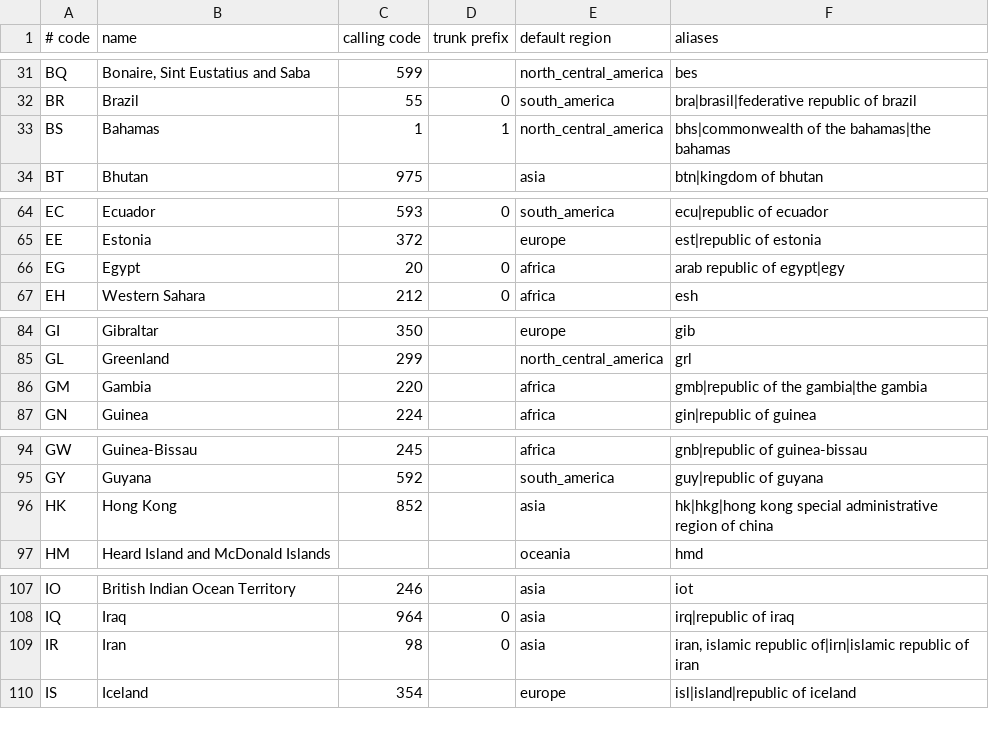
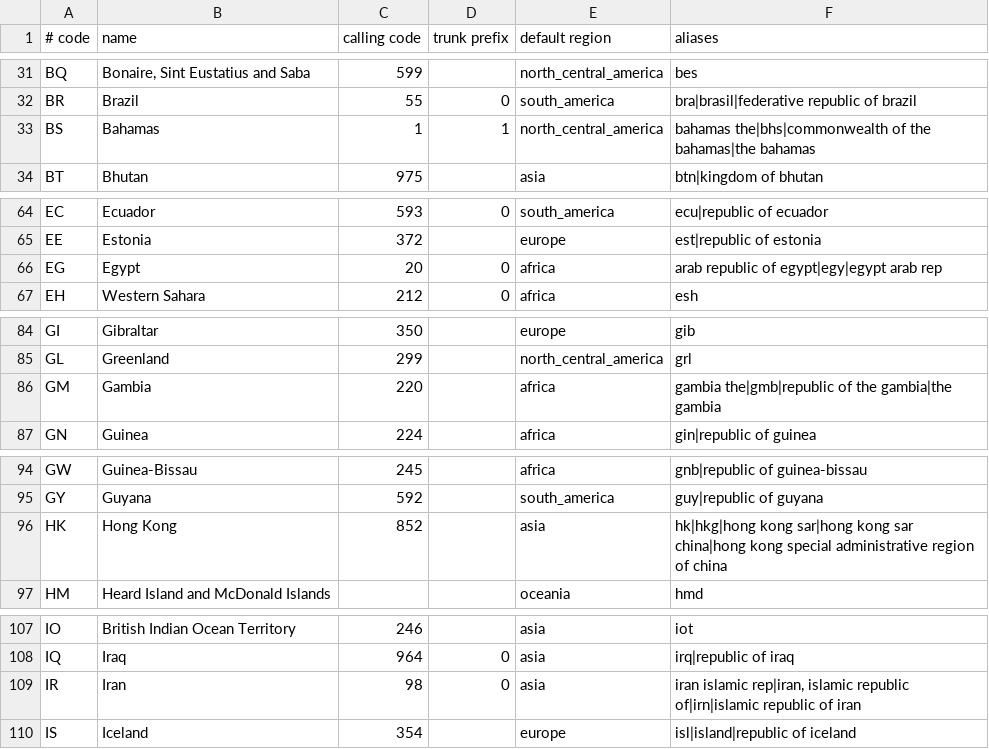
Before and after one commit to Silkie86/Onhold, a TSV file: crates/core-engines/data/countries.tsv, drawn as a sheet; only a part is shown, gaps mark what is left out; the diff covers the shown part only.

```diff
--- a/crates/core-engines/data/countries.tsv
+++ b/crates/core-engines/data/countries.tsv
@@ -32,3 +32,3 @@ BQ	Bonaire, Sint Eustatius and Saba	599		north_central_america	bes
 BR	Brazil	55	0	south_america	bra|brasil|federative republic of brazil
-BS	Bahamas	1	1	north_central_america	bhs|commonwealth of the bahamas|the bahamas
+BS	Bahamas	1	1	north_central_america	bahamas the|bhs|commonwealth of the bahamas|the bahamas
 BT	Bhutan	975		asia	btn|kingdom of bhutan
@@ -65,3 +65,3 @@ EC	Ecuador	593	0	south_america	ecu|republic of ecuador
 EE	Estonia	372		europe	est|republic of estonia
-EG	Egypt	20	0	africa	arab republic of egypt|egy
+EG	Egypt	20	0	africa	arab republic of egypt|egy|egypt arab rep
 EH	Western Sahara	212	0	africa	esh
@@ -85,3 +85,3 @@ GI	Gibraltar	350		europe	gib
 GL	Greenland	299		north_central_america	grl
-GM	Gambia	220		africa	gmb|republic of the gambia|the gambia
+GM	Gambia	220		africa	gambia the|gmb|republic of the gambia|the gambia
 GN	Guinea	224		africa	gin|republic of guinea
@@ -95,3 +95,3 @@ GW	Guinea-Bissau	245		africa	gnb|republic of guinea-bissau
 GY	Guyana	592		south_america	guy|republic of guyana
-HK	Hong Kong	852		asia	hk|hkg|hong kong special administrative region of china
+HK	Hong Kong	852		asia	hk|hkg|hong kong sar|hong kong sar china|hong kong special administrative region of china
 HM	Heard Island and McDonald Islands			oceania	hmd
@@ -108,3 +108,3 @@ IO	British Indian Ocean Territory	246		asia	iot
 IQ	Iraq	964	0	asia	irq|republic of iraq
-IR	Iran	98	0	asia	iran, islamic republic of|irn|islamic republic of iran
+IR	Iran	98	0	asia	iran islamic rep|iran, islamic republic of|irn|islamic republic of iran
 IS	Iceland	354		europe	isl|island|republic of iceland
```
Also changed, not shown: 13 edited cells elsewhere in this file, 17 other files.
